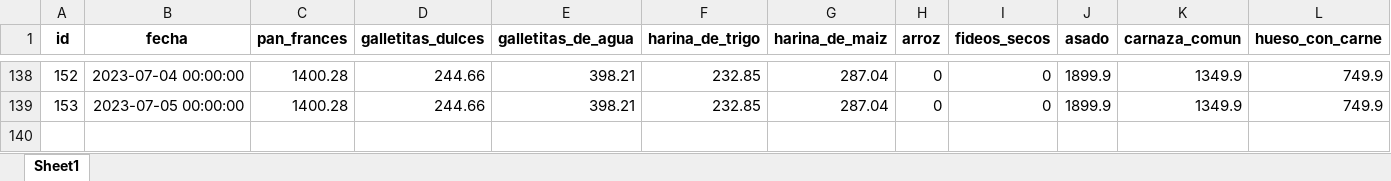
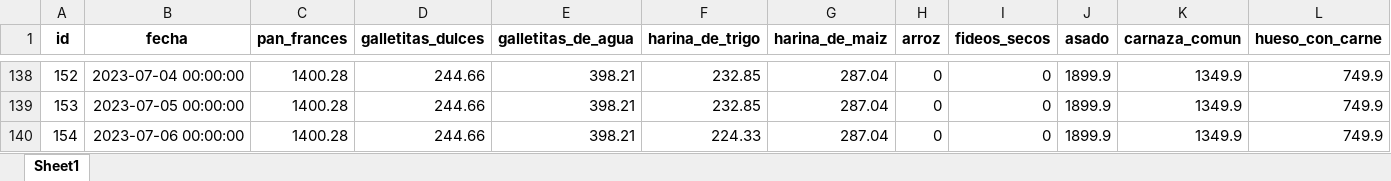
Before and after one commit to Vosinepi/webScrapping_ETL_canasta_basica, an Excel workbook: airflow/data/precios.xlsx, sheet Sheet1, drawn as a sheet; only a part is shown, gaps mark what is left out; values as stored, in another font and other column widths than the file's, no borders; rows hold the shown columns only; the diff names each change by its address in the sheet, - before the commit and + after, or states it on an @@ line.

```diff
--- a/airflow/data/precios.xlsx (sheet Sheet1)
+++ b/airflow/data/precios.xlsx (sheet Sheet1)
+row 140: 154 | 2023-07-06 00:00:00 | 1400.28 | 244.66 | 398.21 | 224.33 | 287.04 | 0 | 0 | 1899.9 | 1349.9 | 749.9
```
Also changed, not shown: 5 other files.
